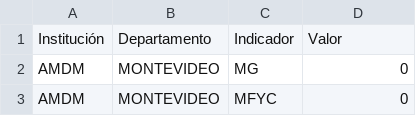
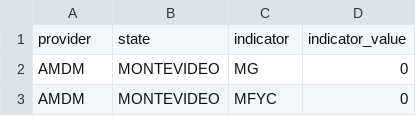
Before and after one commit to datauy/ATuServicio, a CSV file: db/data/2024-1/rrhh_general.csv, drawn as a sheet; only a part is shown; removed rows and columns are numbered as before the commit, all else as after; the diff names each change by its address in the sheet, - before the commit and + after, or states it on an @@ line.

```diff
--- a/db/data/2024-1/rrhh_general.csv
+++ b/db/data/2024-1/rrhh_general.csv
-row 1: Institución | Departamento | Indicador | Valor
+row 1: provider | state | indicator | indicator_value
```
Also changed, not shown: 1 other file.
